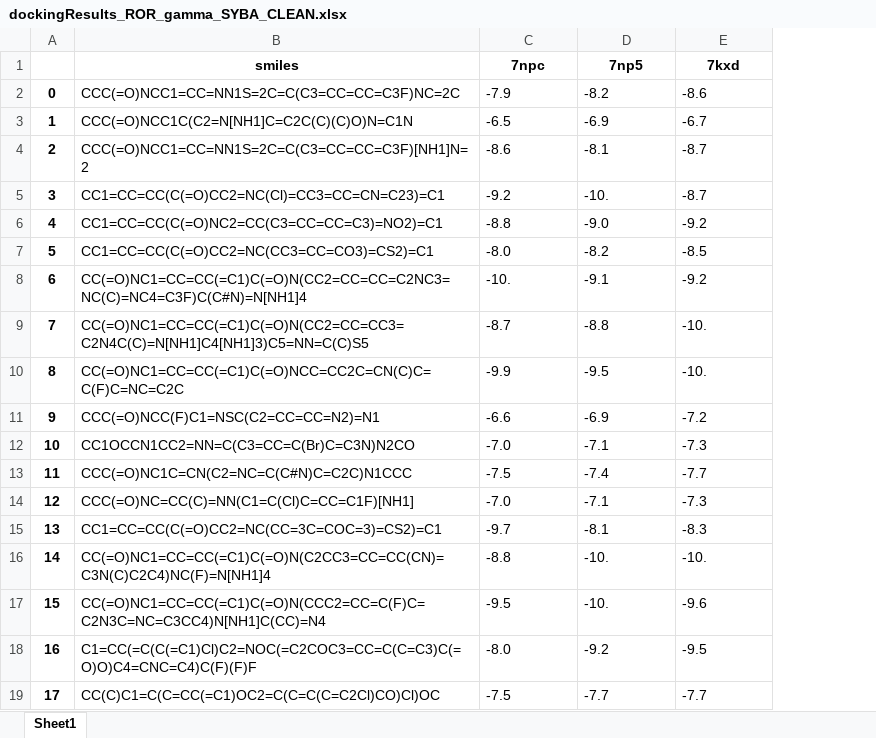
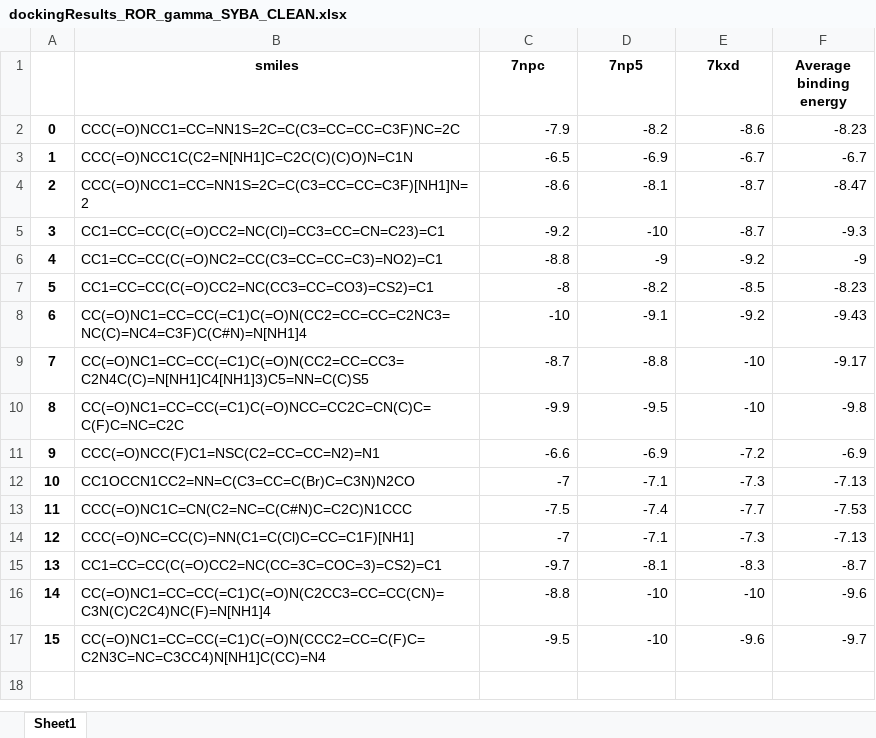
Before and after one commit to XDamianX-coder/seq_to_seq_and_dock_AMU, an Excel workbook: molecular_docking/dockingResults_ROR_gamma_SYBA_CLEAN.xlsx, sheet Sheet1, drawn as a sheet; values as stored, in another font and other column widths than the file's, no borders; removed rows and columns are numbered as before the commit, all else as after; the diff names each change by its address in the sheet, - before the commit and + after, or states it on an @@ line.

```diff
--- a/molecular_docking/dockingResults_ROR_gamma_SYBA_CLEAN.xlsx (sheet Sheet1)
+++ b/molecular_docking/dockingResults_ROR_gamma_SYBA_CLEAN.xlsx (sheet Sheet1)
+column F (Average binding energy), rows 2-17: -8.23 | -6.7 | -8.47 | -9.3 | -9 | -8.23 | -9.43 | -9.17 | -9.8 | -6.9 | -7.13 | -7.53 | -7.13 | -8.7 | -9.6 | -9.7
-C2:E4 alignment: left
+C2:E4 alignment: right
-C5:C6 alignment: left
+C5:C6 alignment: right
-D5 (7np5): -10.
+D5 (7np5): -10
-E5:E6 alignment: left
+E5:E6 alignment: right
-D6 (7np5): -9.0
+D6 (7np5): -9
-C7 (7npc): -8.0
+C7 (7npc): -8
-D7:E8 alignment: left
+D7:E8 alignment: right
-C8 (7npc): -10.
+C8 (7npc): -10
-C9:D10 alignment: left
+C9:D10 alignment: right
-E9:E10 (7kxd): -10.
+E9:E10 (7kxd): -10
-C11:E11 alignment: left
+C11:E11 alignment: right
-C12 (7npc): -7.0
+C12 (7npc): -7
-D12:E12 alignment: left
+D12:E12 alignment: right
-C13:E13 alignment: left
+C13:E13 alignment: right
-C14 (7npc): -7.0
+C14 (7npc): -7
-D14:E14 alignment: left
+D14:E14 alignment: right
-C15:E15 alignment: left
+C15:E15 alignment: right
-C16:C17 alignment: left
+C16:C17 alignment: right
-D16:D17 (7np5): -10.
+D16:D17 (7np5): -10
-E16 (7kxd): -10.
+E16 (7kxd): -10
-E17 alignment: left
+E17 alignment: right
-row 18: 16 | C1=CC(=C(C(=C1)Cl)C2=NOC(=C2COC3=CC=C(C=C3)C(=O)O)C4=CNC=C4)C(F)(F)F | -8.0 | -9.2 | -9.5
-row 19: 17 | CC(C)C1=C(C=CC(=C1)OC2=C(C=C(C=C2Cl)CO)Cl)OC | -7.5 | -7.7 | -7.7
```
Also changed, not shown: model/data/RORgamma_active_compounds.xlsx, prediction_and_selection/All_generated_SMILES_QED_Lipinski.xlsx, 18 other files.
